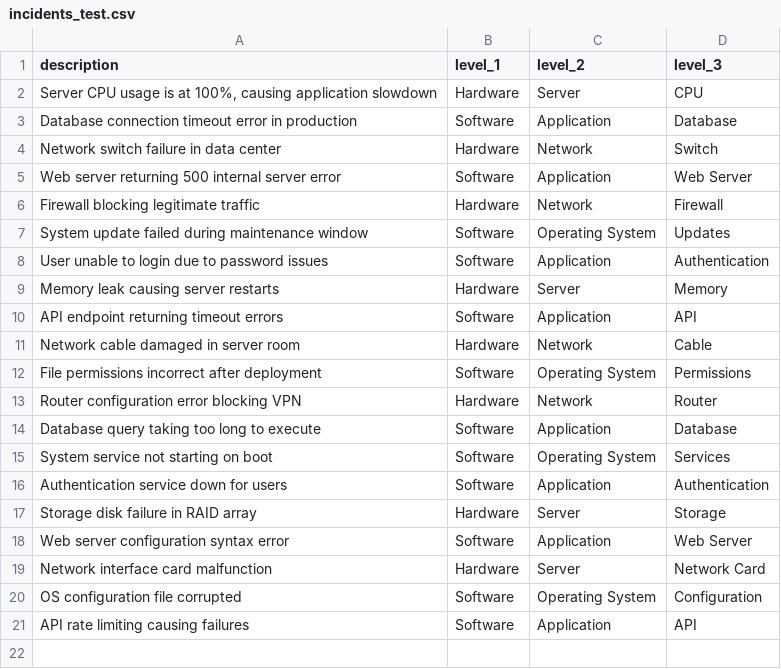
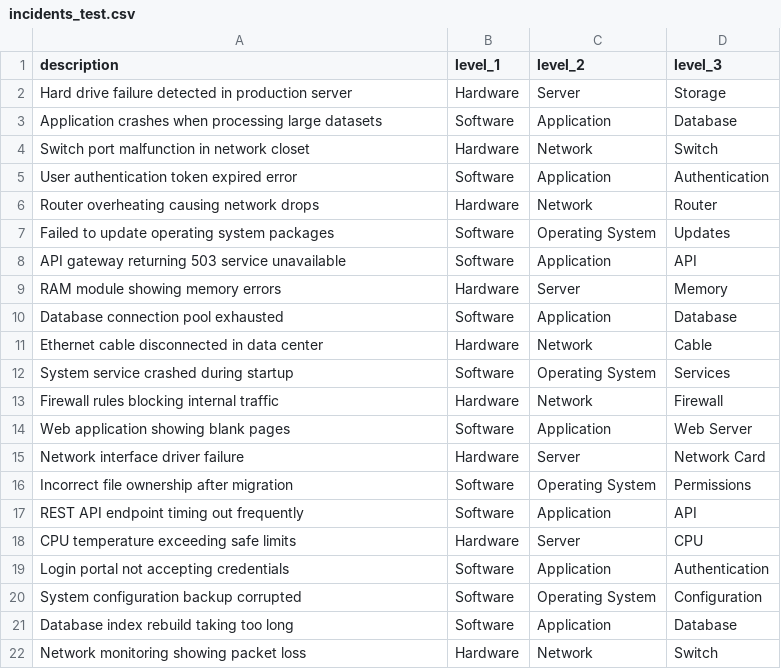
Before and after one commit to mishraprajwal/rca, a CSV file: data/raw/incidents_test.csv, drawn as a sheet; only a part is shown; the diff covers the shown part only.

Commit message:
fixed test, train data

```diff
--- a/data/raw/incidents_test.csv
+++ b/data/raw/incidents_test.csv
@@ -1,21 +1,22 @@
 description,level_1,level_2,level_3
-"Server CPU usage is at 100%, causing application slowdown","Hardware","Server","CPU"
-"Database connection timeout error in production","Software","Application","Database"
-"Network switch failure in data center","Hardware","Network","Switch"
-"Web server returning 500 internal server error","Software","Application","Web Server"
-"Firewall blocking legitimate traffic","Hardware","Network","Firewall"
-"System update failed during maintenance window","Software","Operating System","Updates"
-"User unable to login due to password issues","Software","Application","Authentication"
-"Memory leak causing server restarts","Hardware","Server","Memory"
-"API endpoint returning timeout errors","Software","Application","API"
-"Network cable damaged in server room","Hardware","Network","Cable"
-"File permissions incorrect after deployment","Software","Operating System","Permissions"
-"Router configuration error blocking VPN","Hardware","Network","Router"
-"Database query taking too long to execute","Software","Application","Database"
-"System service not starting on boot","Software","Operating System","Services"
-"Authentication service down for users","Software","Application","Authentication"
-"Storage disk failure in RAID array","Hardware","Server","Storage"
-"Web server configuration syntax error","Software","Application","Web Server"
-"Network interface card malfunction","Hardware","Server","Network Card"
-"OS configuration file corrupted","Software","Operating System","Configuration"
-"API rate limiting causing failures","Software","Application","API"
+"Hard drive failure detected in production server","Hardware","Server","Storage"
+"Application crashes when processing large datasets","Software","Application","Database"
+"Switch port malfunction in network closet","Hardware","Network","Switch"
+"User authentication token expired error","Software","Application","Authentication"
+"Router overheating causing network drops","Hardware","Network","Router"
+"Failed to update operating system packages","Software","Operating System","Updates"
+"API gateway returning 503 service unavailable","Software","Application","API"
+"RAM module showing memory errors","Hardware","Server","Memory"
+"Database connection pool exhausted","Software","Application","Database"
+"Ethernet cable disconnected in data center","Hardware","Network","Cable"
+"System service crashed during startup","Software","Operating System","Services"
+"Firewall rules blocking internal traffic","Hardware","Network","Firewall"
+"Web application showing blank pages","Software","Application","Web Server"
+"Network interface driver failure","Hardware","Server","Network Card"
+"Incorrect file ownership after migration","Software","Operating System","Permissions"
+"REST API endpoint timing out frequently","Software","Application","API"
+"CPU temperature exceeding safe limits","Hardware","Server","CPU"
+"Login portal not accepting credentials","Software","Application","Authentication"
+"System configuration backup corrupted","Software","Operating System","Configuration"
+"Database index rebuild taking too long","Software","Application","Database"
+"Network monitoring showing packet loss","Hardware","Network","Switch"
```
Also changed, not shown: 4 added rows elsewhere in this file, 3 other files.
